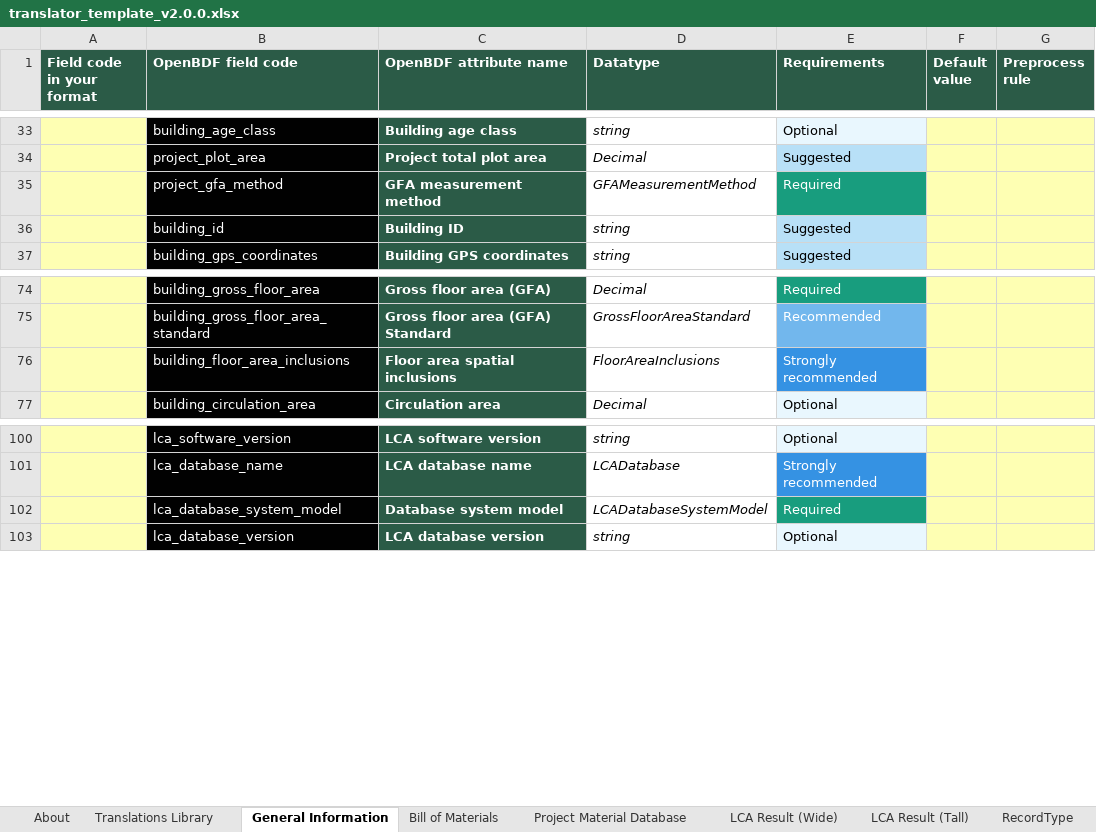
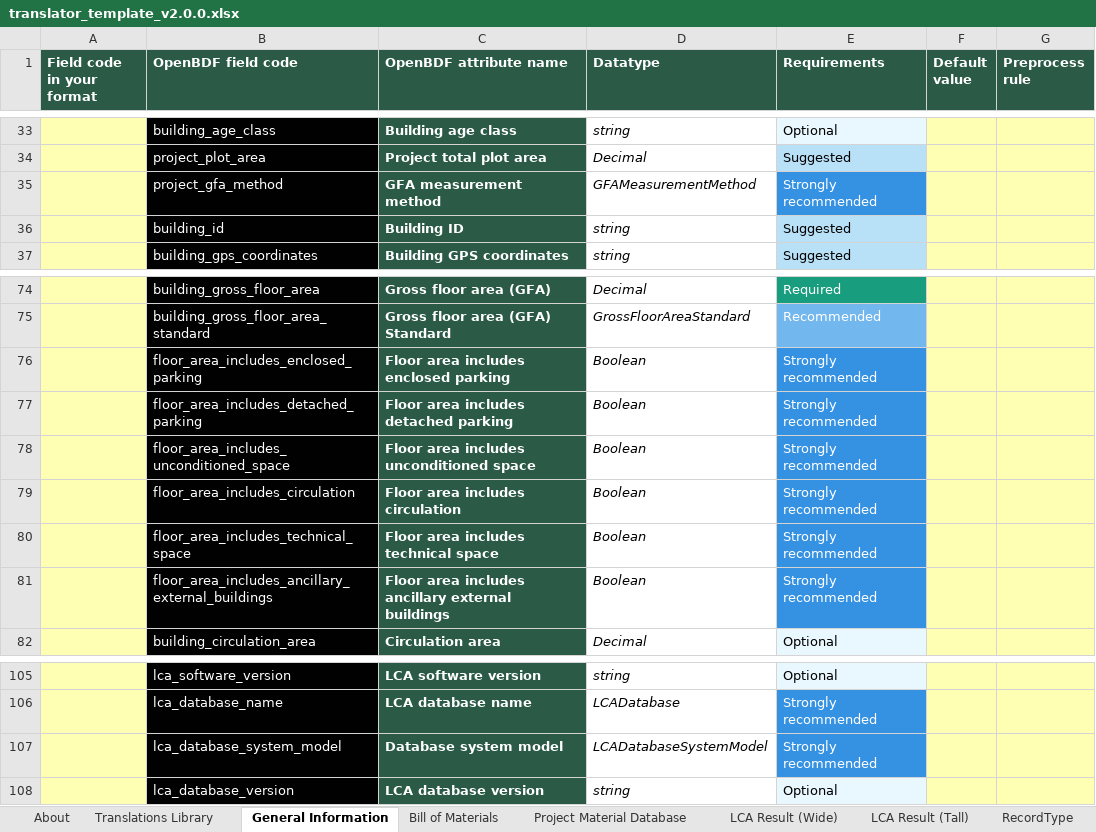
Before and after one commit to EPFL-ENAC/lmc-openbdf, an Excel workbook: translators/templates/translator_template_v2.0.0.xlsx, sheet General Information, drawn as a sheet; only a part is shown, gaps mark what is left out; values as stored, in another font and other column widths than the file's, no borders; addresses are those after the commit; the diff names each change by its address in the sheet, - before the commit and + after, or states it on an @@ line.

```diff
--- a/translators/templates/translator_template_v2.0.0.xlsx (sheet General Information)
+++ b/translators/templates/translator_template_v2.0.0.xlsx (sheet General Information)
-E35 (Requirements): Required
+E35 (Requirements): Strongly recommended
-E35 fill: #189D7E
+E35 fill: #3592E3
+row 76:  | floor_area_includes_enclosed_parking | Floor area includes enclosed parking | Boolean | Strongly recommended
+row 77:  | floor_area_includes_detached_parking | Floor area includes detached parking | Boolean | Strongly recommended
+row 78:  | floor_area_includes_unconditioned_space | Floor area includes unconditioned space | Boolean | Strongly recommended
-B79 (OpenBDF field code): building_floor_area_inclusions
+B79 (OpenBDF field code): floor_area_includes_circulation
-C79 (OpenBDF attribute name): Floor area spatial inclusions
+C79 (OpenBDF attribute name): Floor area includes circulation
-D79 (Datatype): FloorAreaInclusions
+D79 (Datatype): Boolean
+row 80:  | floor_area_includes_technical_space | Floor area includes technical space | Boolean | Strongly recommended
+row 81:  | floor_area_includes_ancillary_external_buildings | Floor area includes ancillary external buildings | Boolean | Strongly recommended
-E107 (Requirements): Required
+E107 (Requirements): Strongly recommended
-E107 fill: #189D7E
+E107 fill: #3592E3
```
Also changed, not shown: other sheet tabs, openbdf_template_v2.0.0.xlsx, 10 other files.
